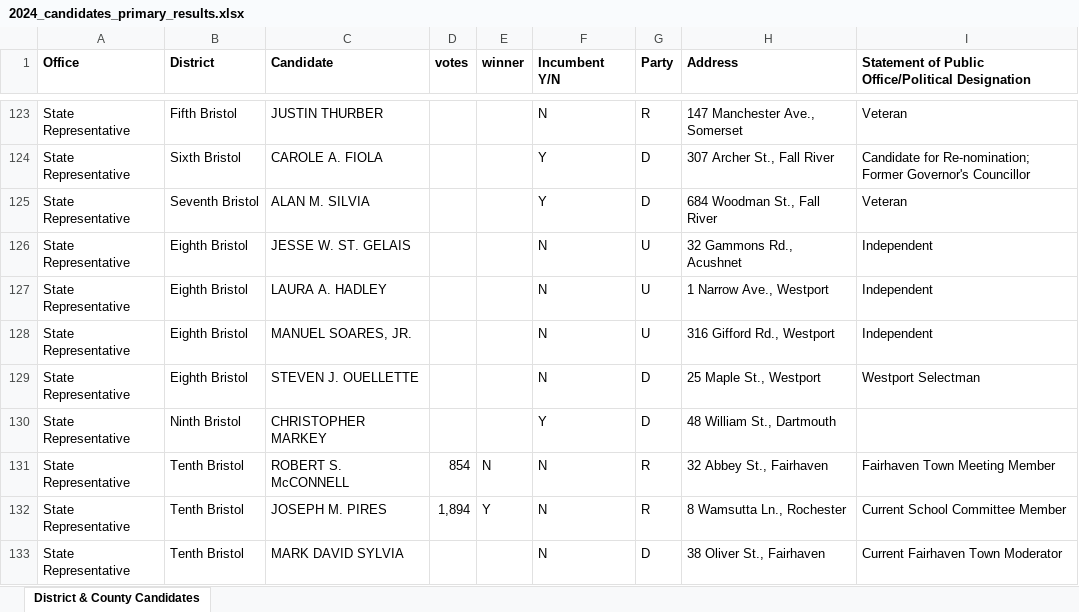
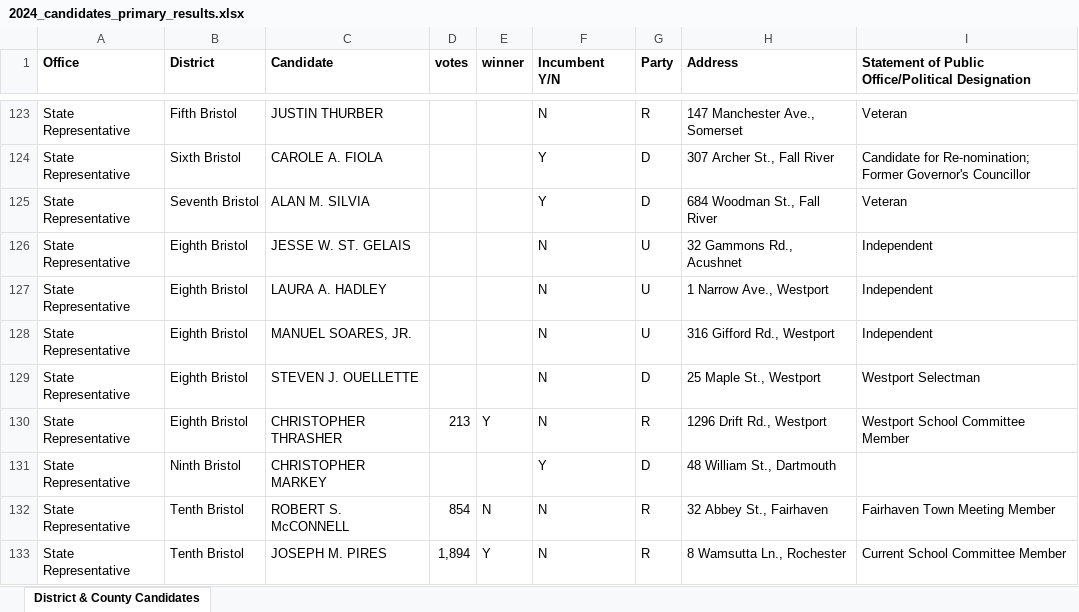
Before and after one commit to massnumbers/blog, an Excel workbook: _data/2024/2024_candidates_primary_results.xlsx, sheet District & County Candidates, drawn as a sheet; only a part is shown, gaps mark what is left out; the shorter side is filled out with more unchanged rows; values as stored, in another font and other column widths than the file's, no borders; the diff names each change by its address in the sheet, - before the commit and + after, or states it on an @@ line.

```diff
--- a/_data/2024/2024_candidates_primary_results.xlsx (sheet District & County Candidates)
+++ b/_data/2024/2024_candidates_primary_results.xlsx (sheet District & County Candidates)
+row 130: State Representative | Eighth Bristol | CHRISTOPHER THRASHER | 213 | Y | N | R | 1296 Drift Rd., Westport | Westport School Committee Member
```
Also changed, not shown: hidden cells, 36 other files.
